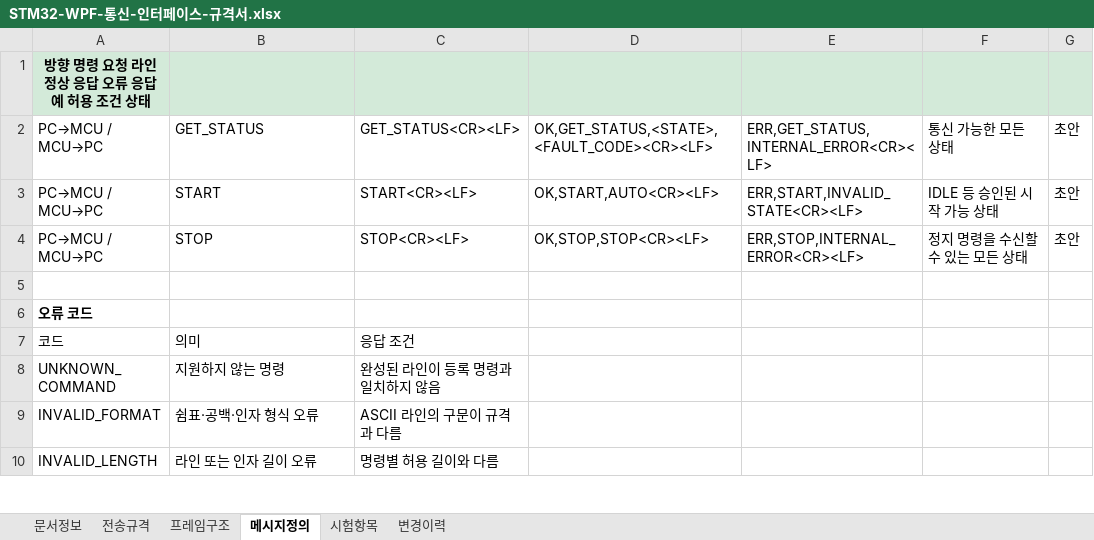
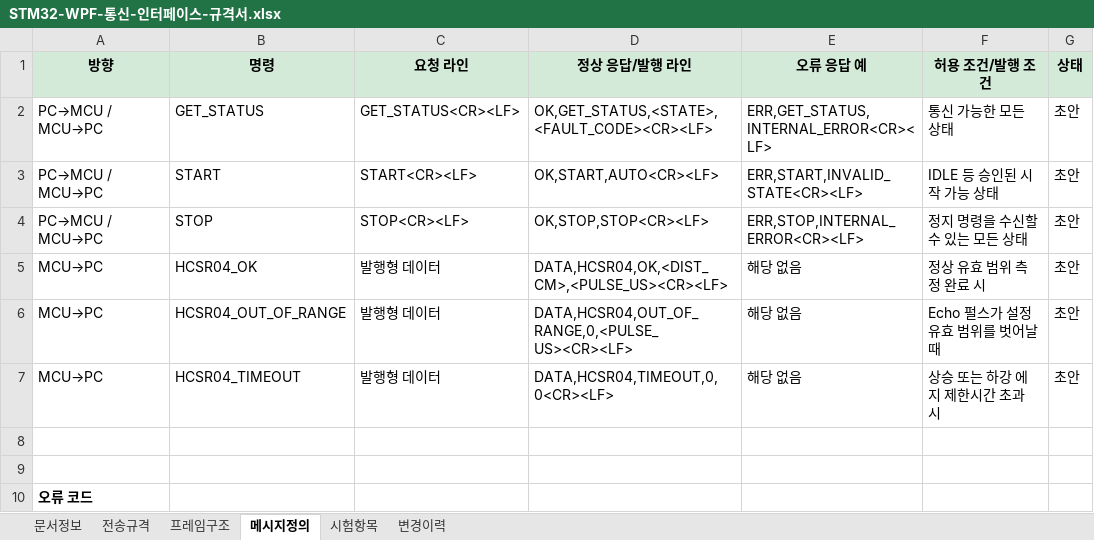
Before and after one commit to khs220507/stm32-automation_controller, an Excel workbook: docs/설계/STM32-WPF-통신-인터페이스-규격서.xlsx, sheet 메시지정의, drawn as a sheet; only a part is shown; the shorter side is filled out with more unchanged rows; values as stored, in another font and other column widths than the file's, no borders; removed rows and columns are numbered as before the commit, all else as after; the diff names each change by its address in the sheet, - before the commit and + after, or states it on an @@ line.

```diff
--- a/docs/설계/STM32-WPF-통신-인터페이스-규격서.xlsx (sheet 메시지정의)
+++ b/docs/설계/STM32-WPF-통신-인터페이스-규격서.xlsx (sheet 메시지정의)
-row 1: 방향 명령 요청 라인 정상 응답 오류 응답 예 허용 조건 상태
+row 1: 방향 | 명령 | 요청 라인 | 정상 응답/발행 라인 | 오류 응답 예 | 허용 조건/발행 조건 | 상태
+row 5: MCU→PC | HCSR04_OK | 발행형 데이터 | DATA,HCSR04,OK,<DIST_CM>,<PULSE_US><CR><LF> | 해당 없음 | 정상 유효 범위 측정 완료 시 | 초안
+row 6: MCU→PC | HCSR04_OUT_OF_RANGE | 발행형 데이터 | DATA,HCSR04,OUT_OF_RANGE,0,<PULSE_US><CR><LF> | 해당 없음 | Echo 펄스가 설정 유효 범위를 벗어날 때 | 초안
+row 7: MCU→PC | HCSR04_TIMEOUT | 발행형 데이터 | DATA,HCSR04,TIMEOUT,0,0<CR><LF> | 해당 없음 | 상승 또는 하강 에지 제한시간 초과 시 | 초안
+row 8: (empty)
```
Also changed, not shown: sheet 시험항목, sheet 변경이력, sheet 문서정보, sheet 프레임구조, sheet 전송규격.
